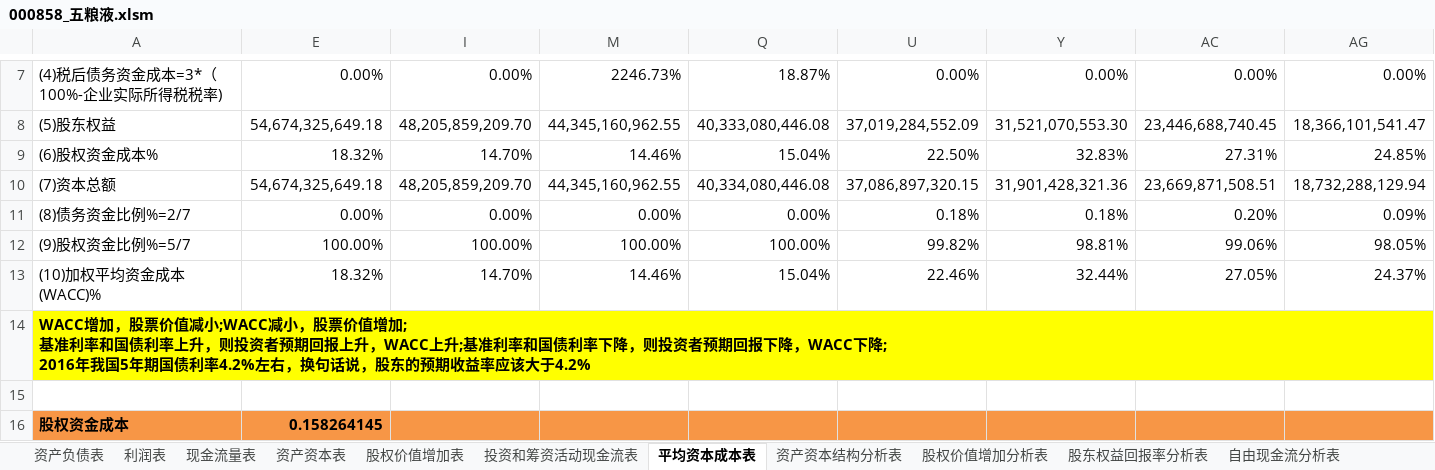
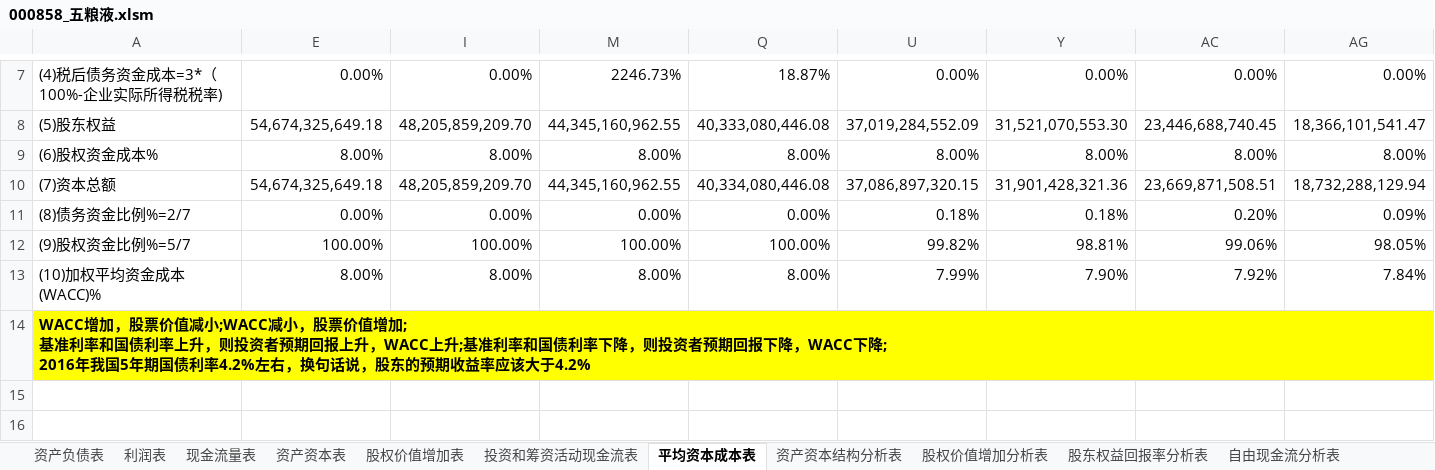
Before and after one commit to SkyFlyingFree/FinancialAnalysis, an Excel workbook: 上市公司/000858_五粮液.xlsm, sheet 平均资本成本表, drawn as a sheet; only a part is shown, gaps mark what is left out; values as stored, in another font and other column widths than the file's, no borders; charts and pictures not drawn; removed rows and columns are numbered as before the commit, all else as after; rows hold the shown columns only; the diff names each change by its address in the sheet, - before the commit and + after, or states it on an @@ line.

```diff
--- a/上市公司/000858_五粮液.xlsm (sheet 平均资本成本表)
+++ b/上市公司/000858_五粮液.xlsm (sheet 平均资本成本表)
-row 9: (6)股权资金成本% | 18.32% | 14.70% | 14.46% | 15.04% | 22.50% | 32.83% | 27.31% | 24.85%
+row 9: (6)股权资金成本% | 8.00% | 8.00% | 8.00% | 8.00% | 8.00% | 8.00% | 8.00% | 8.00%
-row 13: (10)加权平均资金成本(WACC)% | 18.32% | 14.70% | 14.46% | 15.04% | 22.46% | 32.44% | 27.05% | 24.37%
+row 13: (10)加权平均资金成本(WACC)% | 8.00% | 8.00% | 8.00% | 8.00% | 7.99% | 7.90% | 7.92% | 7.84%
-row 15: (empty)
-row 16: 股权资金成本 | 0.158264145
```
Also changed, not shown: sheet 根据DCF测算价值表, hidden cells, charts or pictures, 上市公司/000418_小天鹅A.xlsm, 上市公司/002044_美年健康.xlsm, 19 other files.
